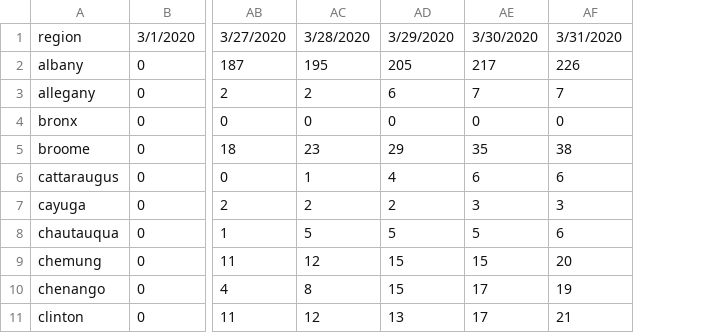
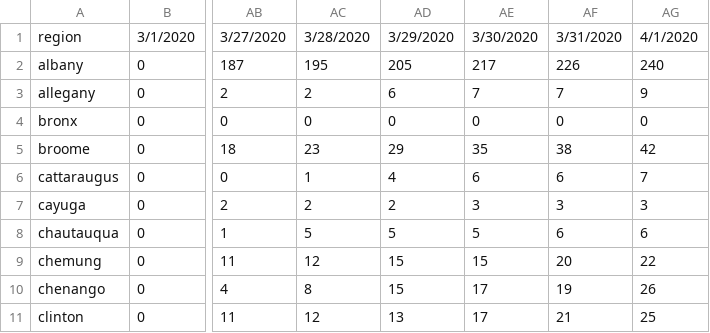
Before and after one commit to PEESEgroup/PEESE-COVID19, a CSV file: ny cases by county.csv, drawn as a sheet; only a part is shown, gaps mark what is left out; the diff names each change by its address in the sheet, - before the commit and + after, or states it on an @@ line.

```diff
--- a/ny cases by county.csv
+++ b/ny cases by county.csv
+column AG, rows 1-11: 4/1/2020 | 240 | 9 | 0 | 42 | 7 | 3 | 6 | 22 | 26 | 25
```
Also changed, not shown: ny cases by county - ls.csv, 1 other file.
